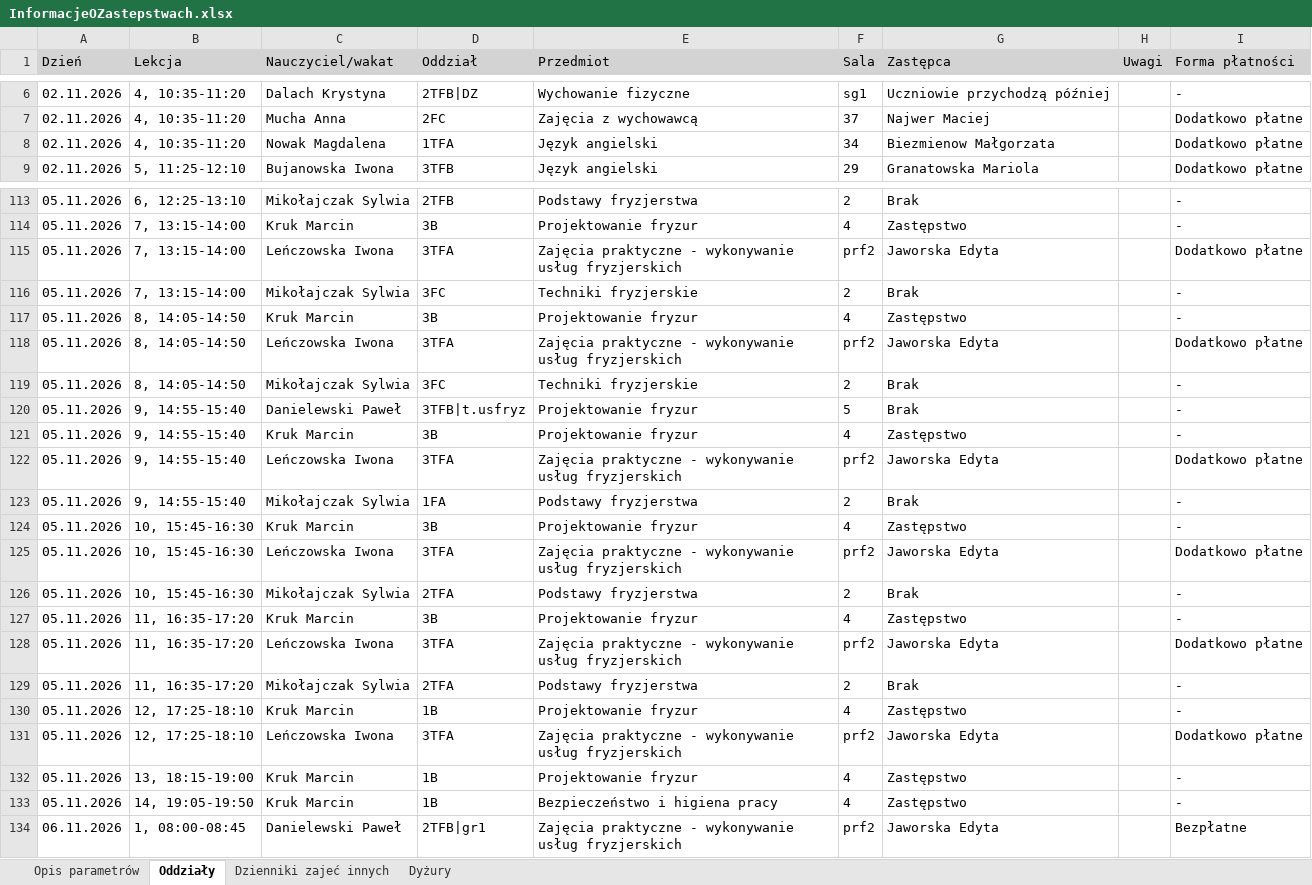
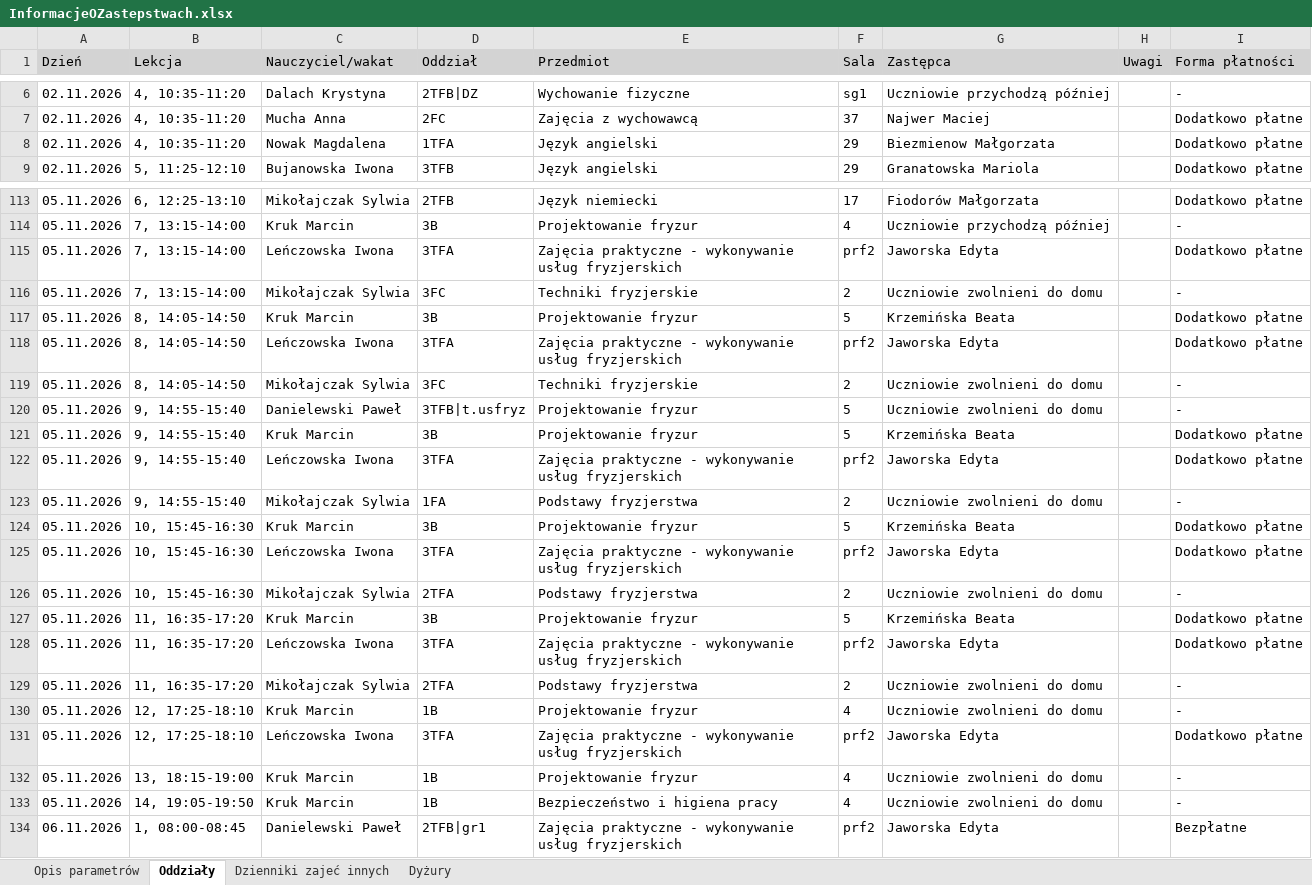
Before and after one commit to adeodatus11/zastepstwa, an Excel workbook: InformacjeOZastepstwach.xlsx, sheet Oddziały, drawn as a sheet; only a part is shown, gaps mark what is left out; values as stored, in another font and other column widths than the file's, no borders; the diff covers the shown part only; the diff names each change by its address in the sheet, - before the commit and + after, or states it on an @@ line.

```diff
--- a/InformacjeOZastepstwach.xlsx (sheet Oddziały)
+++ b/InformacjeOZastepstwach.xlsx (sheet Oddziały)
-F8 (Sala): 34
+F8 (Sala): 29
-E113 (Przedmiot): Podstawy fryzjerstwa
+E113 (Przedmiot): Język niemiecki
-F113 (Sala): 2
+F113 (Sala): 17
-G113 (Zastępca): Brak
+G113 (Zastępca): Fiodorów Małgorzata
-I113 (Forma płatności): -
+I113 (Forma płatności): Dodatkowo płatne
-G114 (Zastępca): Zastępstwo
+G114 (Zastępca): Uczniowie przychodzą później
-G116 (Zastępca): Brak
+G116 (Zastępca): Uczniowie zwolnieni do domu
-F117 (Sala): 4
+F117 (Sala): 5
-G117 (Zastępca): Zastępstwo
+G117 (Zastępca): Krzemińska Beata
-I117 (Forma płatności): -
+I117 (Forma płatności): Dodatkowo płatne
-G119:G120 (Zastępca): Brak
+G119:G120 (Zastępca): Uczniowie zwolnieni do domu
-F121 (Sala): 4
+F121 (Sala): 5
-G121 (Zastępca): Zastępstwo
+G121 (Zastępca): Krzemińska Beata
-I121 (Forma płatności): -
+I121 (Forma płatności): Dodatkowo płatne
-G123 (Zastępca): Brak
+G123 (Zastępca): Uczniowie zwolnieni do domu
-F124 (Sala): 4
+F124 (Sala): 5
-G124 (Zastępca): Zastępstwo
+G124 (Zastępca): Krzemińska Beata
-I124 (Forma płatności): -
+I124 (Forma płatności): Dodatkowo płatne
-G126 (Zastępca): Brak
+G126 (Zastępca): Uczniowie zwolnieni do domu
-F127 (Sala): 4
+F127 (Sala): 5
-G127 (Zastępca): Zastępstwo
+G127 (Zastępca): Krzemińska Beata
-I127 (Forma płatności): -
+I127 (Forma płatności): Dodatkowo płatne
-G129 (Zastępca): Brak
+G129 (Zastępca): Uczniowie zwolnieni do domu
-G130 (Zastępca): Zastępstwo
+G130 (Zastępca): Uczniowie zwolnieni do domu
-G132:G133 (Zastępca): Zastępstwo
+G132:G133 (Zastępca): Uczniowie zwolnieni do domu
```
Also changed, not shown: 65 edited cells elsewhere in this sheet, sheet Dyżury, InformacjeOPrzeniesieniach.xlsx.
